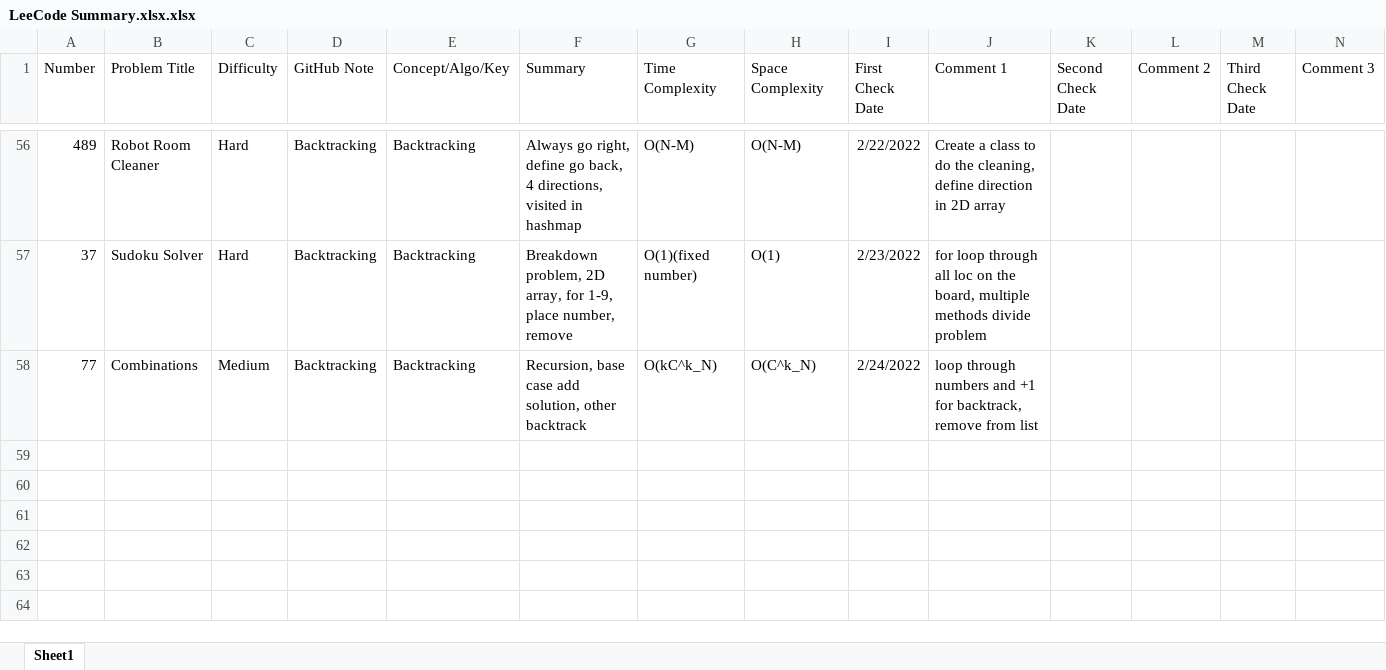
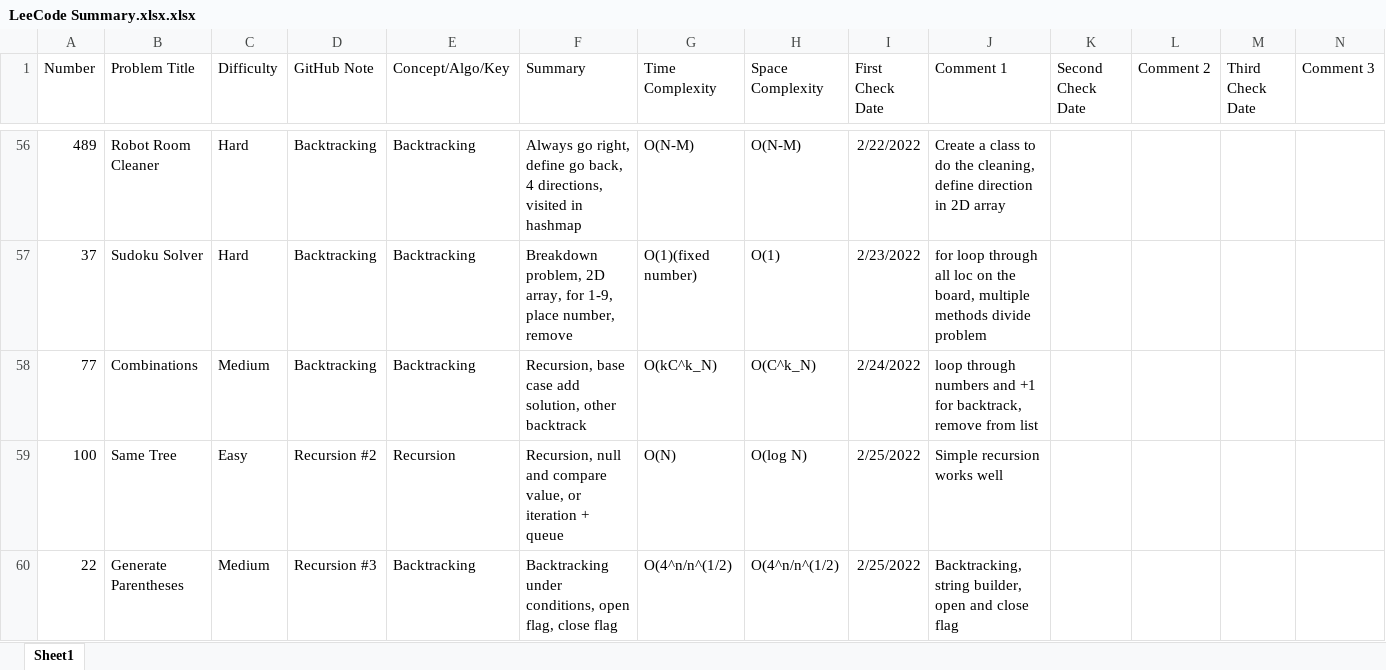
Before and after one commit to hhhwenjun/leetcode-note-java, an Excel workbook: LeeCode Summary.xlsx.xlsx, sheet Sheet1, drawn as a sheet; only a part is shown, gaps mark what is left out; values as stored, in another font and other column widths than the file's, no borders; the diff names each change by its address in the sheet, - before the commit and + after, or states it on an @@ line.

```diff
--- a/LeeCode Summary.xlsx.xlsx (sheet Sheet1)
+++ b/LeeCode Summary.xlsx.xlsx (sheet Sheet1)
+row 59: 100 | Same Tree | Easy | Recursion #2 | Recursion | Recursion, null and compare value, or iteration + queue | O(N) | O(log N) | 2/25/2022 | Simple recursion works well
+row 60: 22 | Generate Parentheses | Medium | Recursion #3 | Backtracking | Backtracking under conditions, open flag, close flag | O(4^n/n^(1/2) | O(4^n/n^(1/2) | 2/25/2022 | Backtracking, string builder, open and close flag
```
Also changed, not shown: 2 other files.
